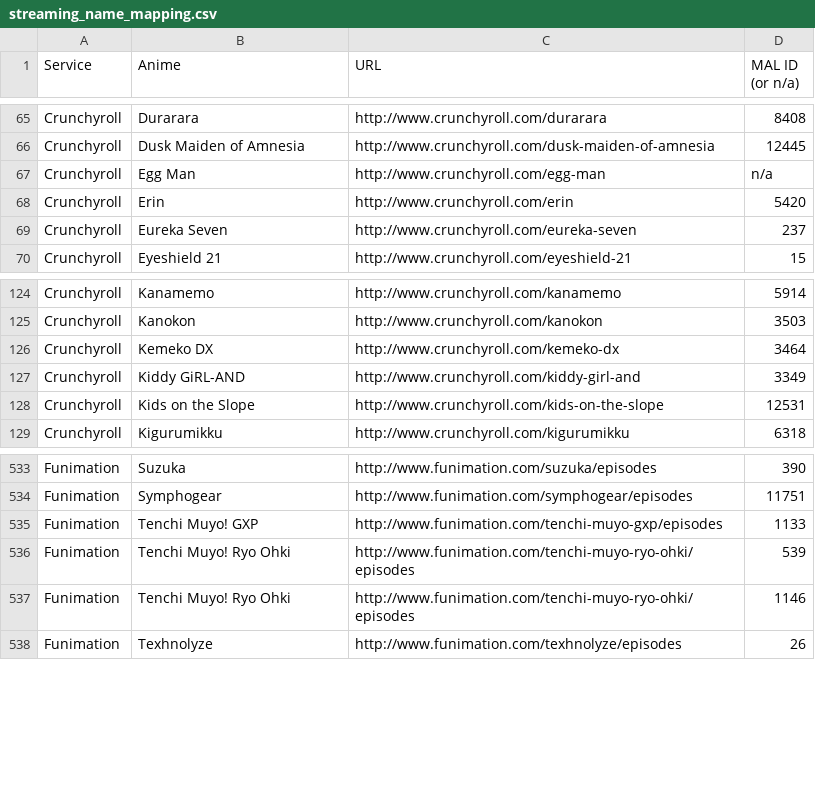
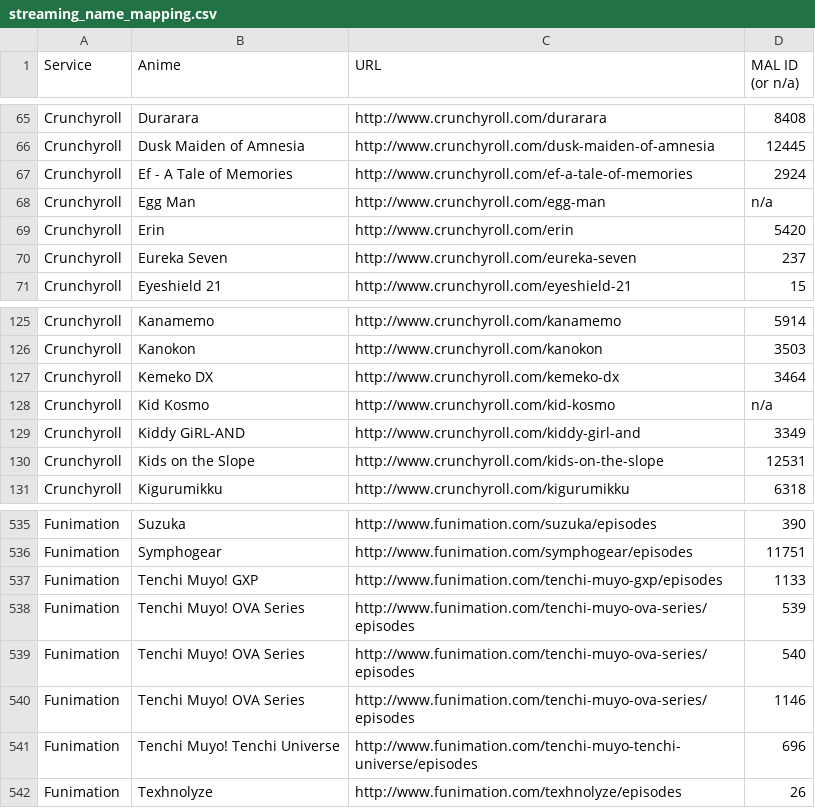
Before and after one commit to LHCGreg/animerecs, a CSV file: AnimeRecs.UpdateStreams/streaming_name_mapping.csv, drawn as a sheet; only a part is shown, gaps mark what is left out.

Commit message:
Streaming map update.

```diff
--- a/AnimeRecs.UpdateStreams/streaming_name_mapping.csv
+++ b/AnimeRecs.UpdateStreams/streaming_name_mapping.csv
@@ -66,2 +66,3 @@ Service,Anime,URL,MAL ID (or n/a)
 "Crunchyroll","Dusk Maiden of Amnesia","http://www.crunchyroll.com/dusk-maiden-of-amnesia",12445
+"Crunchyroll","Ef - A Tale of Memories","http://www.crunchyroll.com/ef-a-tale-of-memories",2924
 "Crunchyroll","Egg Man","http://www.crunchyroll.com/egg-man",n/a
@@ -126,2 +127,3 @@ Service,Anime,URL,MAL ID (or n/a)
 "Crunchyroll","Kemeko DX","http://www.crunchyroll.com/kemeko-dx",3464
+"Crunchyroll","Kid Kosmo","http://www.crunchyroll.com/kid-kosmo",n/a
 "Crunchyroll","Kiddy GiRL-AND","http://www.crunchyroll.com/kiddy-girl-and",3349
@@ -535,4 +537,6 @@ Service,Anime,URL,MAL ID (or n/a)
 "Funimation","Tenchi Muyo! GXP","http://www.funimation.com/tenchi-muyo-gxp/episodes",1133
-"Funimation","Tenchi Muyo! Ryo Ohki","http://www.funimation.com/tenchi-muyo-ryo-ohki/episodes",539
-"Funimation","Tenchi Muyo! Ryo Ohki","http://www.funimation.com/tenchi-muyo-ryo-ohki/episodes",1146
+"Funimation","Tenchi Muyo! OVA Series","http://www.funimation.com/tenchi-muyo-ova-series/episodes",539
+"Funimation","Tenchi Muyo! OVA Series","http://www.funimation.com/tenchi-muyo-ova-series/episodes",540
+"Funimation","Tenchi Muyo! OVA Series","http://www.funimation.com/tenchi-muyo-ova-series/episodes",1146
+"Funimation","Tenchi Muyo! Tenchi Universe","http://www.funimation.com/tenchi-muyo-tenchi-universe/episodes",696
 "Funimation","Texhnolyze","http://www.funimation.com/texhnolyze/episodes",26
```
Also changed, not shown: 1 other file.
